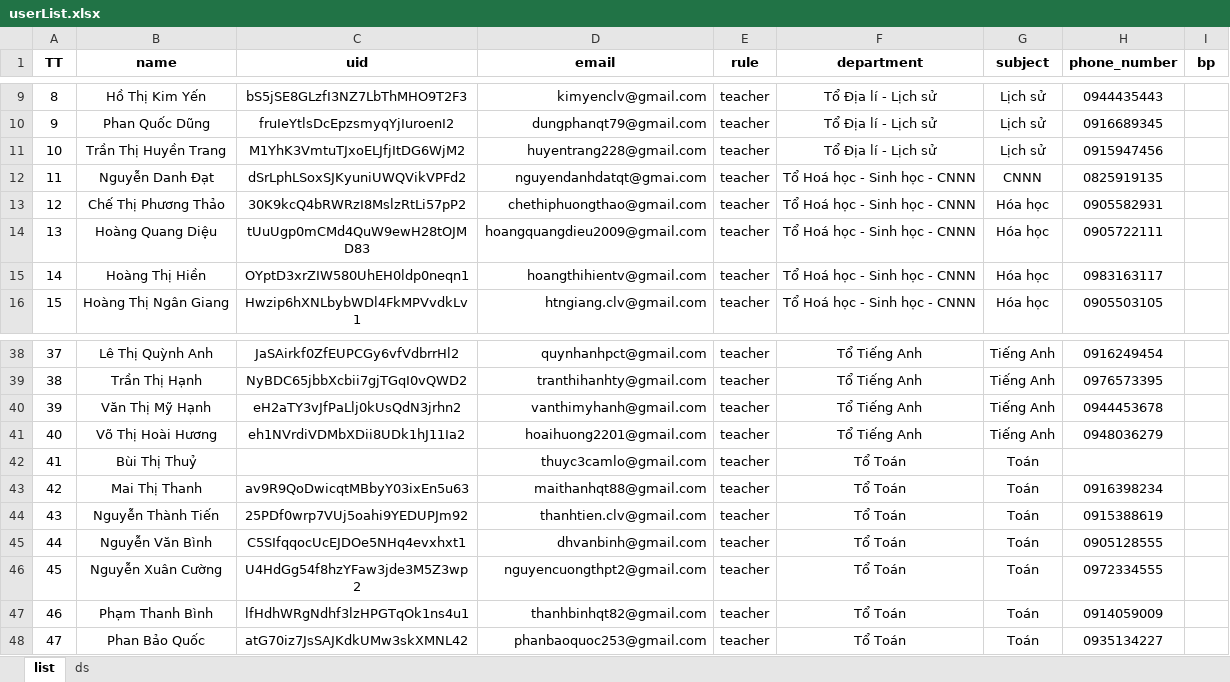
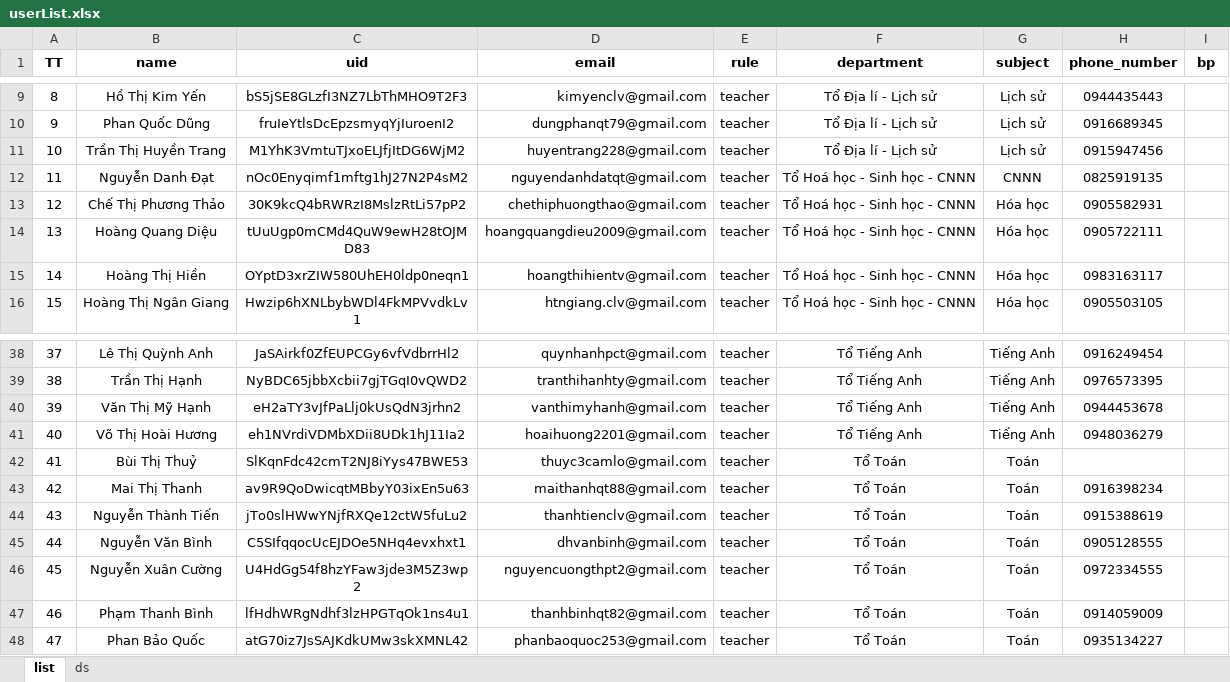
Before and after one commit to legiatuangtvt-droid/clvProject, an Excel workbook: userList.xlsx, sheet list, drawn as a sheet; only a part is shown, gaps mark what is left out; values as stored, in another font and other column widths than the file's, no borders; charts and pictures not drawn; the diff names each change by its address in the sheet, - before the commit and + after, or states it on an @@ line.

```diff
--- a/userList.xlsx (sheet list)
+++ b/userList.xlsx (sheet list)
-C12 (uid): dSrLphLSoxSJKyuniUWQVikVPFd2
+C12 (uid): nOc0Enyqimf1mftg1hJ27N2P4sM2
-D12 (email): nguyendanhdatqt@gmai.com
+D12 (email): nguyendanhdatqt@gmail.com
-C42 (uid): (empty)
+C42 (uid): SlKqnFdc42cmT2NJ8iYys47BWE53
-C44 (uid): 25PDf0wrp7VUj5oahi9YEDUPJm92
+C44 (uid): jTo0slHWwYNjfRXQe12ctW5fuLu2
-D44 (email): thanhtien.clv@gmail.com
+D44 (email): thanhtienclv@gmail.com
```
Also changed, not shown: 1 other file.
